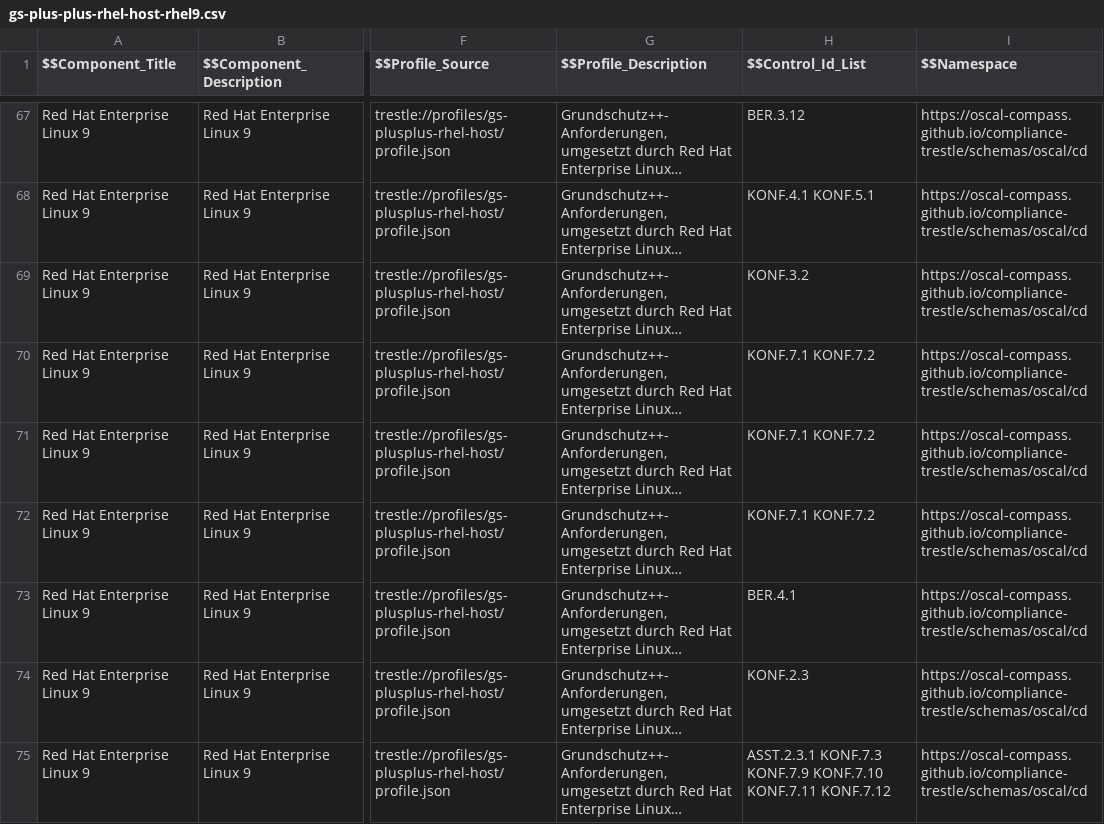
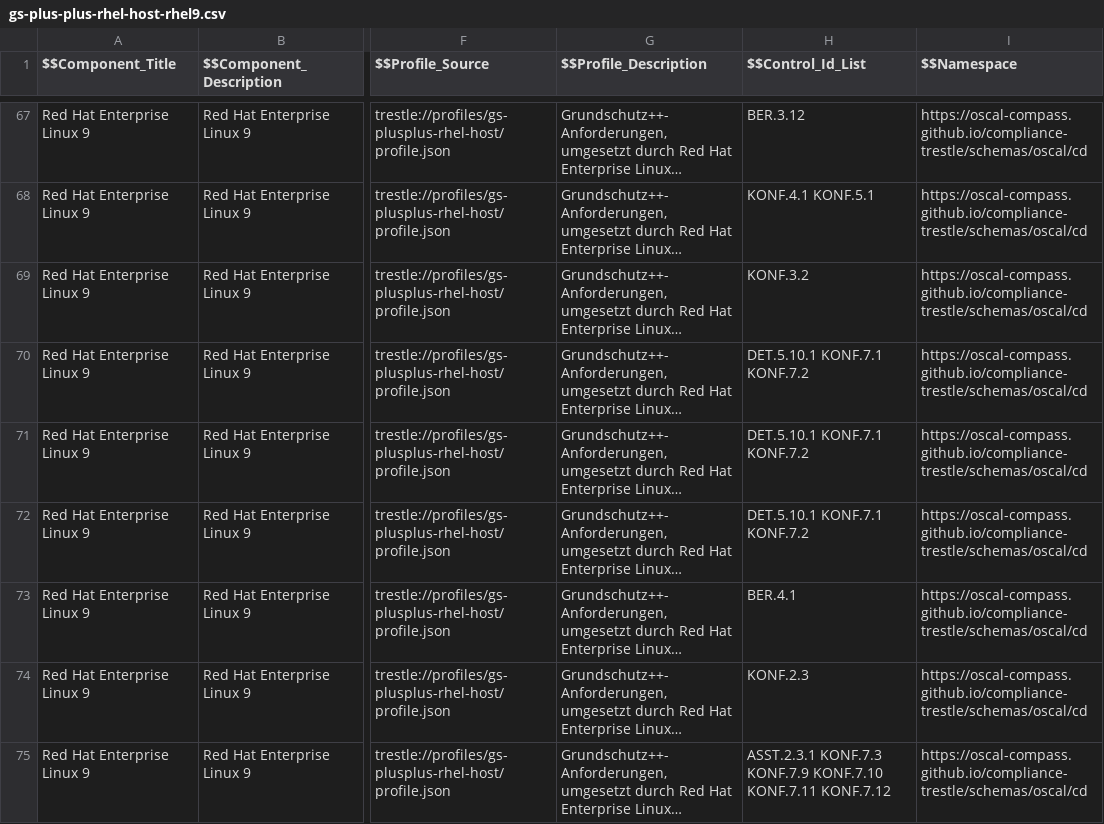
Before and after one commit to sig-bsi-grundschutz/rh-component-definition-grundschutz-plus-plus, a CSV file: data/gs-plus-plus-rhel-host-rhel9.csv, drawn as a sheet; only a part is shown, gaps mark what is left out; long unchanged cells end in …; the diff names each change by its address in the sheet, - before the commit and + after, or states it on an @@ line.

```diff
--- a/data/gs-plus-plus-rhel-host-rhel9.csv
+++ b/data/gs-plus-plus-rhel-host-rhel9.csv
-H70:H72 ($$Control_Id_List): KONF.7.1 KONF.7.2
+H70:H72 ($$Control_Id_List): DET.5.10.1 KONF.7.1 KONF.7.2
```
Also changed, not shown: 3 other files.
